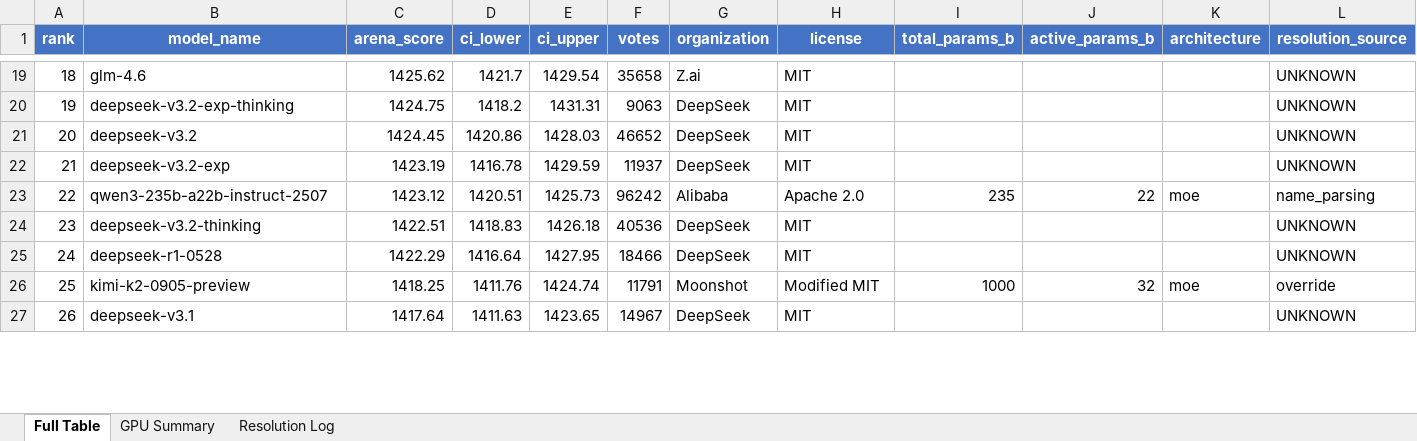
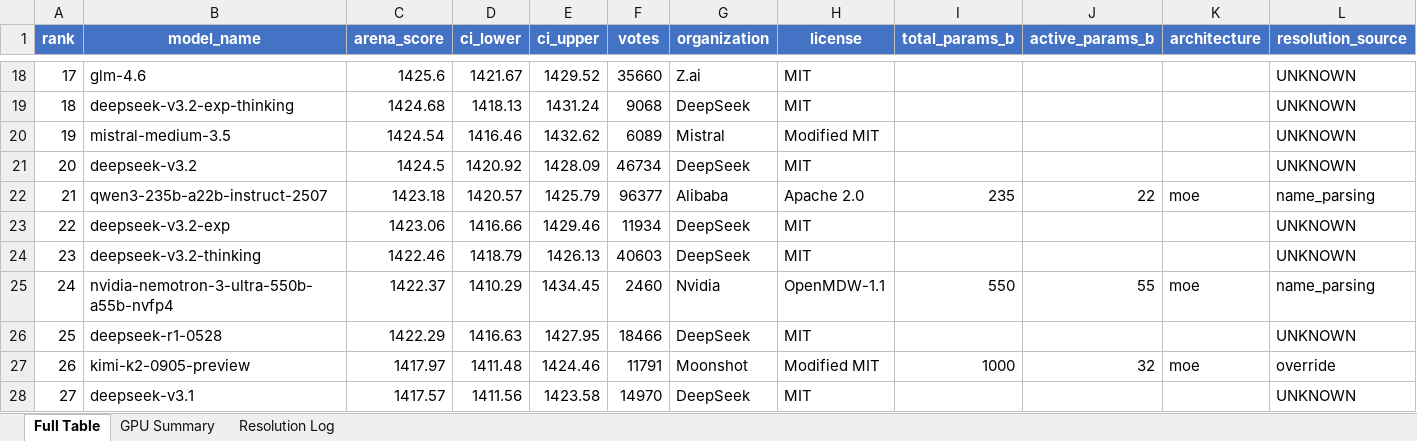
Before and after one commit to kmvaidya/llm-arena-vram-calc, an Excel workbook: arena_enrichment/output/arena_leaderboard_enriched.xlsx, sheet Full Table, drawn as a sheet; only a part is shown, gaps mark what is left out; values as stored, in another font and other column widths than the file's, no borders; removed rows and columns are numbered as before the commit, all else as after; rows hold the shown columns only; the diff covers the shown part only; the diff names each change by its address in the sheet, - before the commit and + after, or states it on an @@ line.

```diff
--- a/arena_enrichment/output/arena_leaderboard_enriched.xlsx (sheet Full Table)
+++ b/arena_enrichment/output/arena_leaderboard_enriched.xlsx (sheet Full Table)
@@ column A (rank) renumbered from row 16 down @@
-C18 (arena_score): 1425.62
+C18 (arena_score): 1425.6
-D18 (ci_lower): 1421.7
+D18 (ci_lower): 1421.67
-E18 (ci_upper): 1429.54
+E18 (ci_upper): 1429.52
-F18 (votes): 35658
+F18 (votes): 35660
-C19 (arena_score): 1424.75
+C19 (arena_score): 1424.68
-D19 (ci_lower): 1418.2
+D19 (ci_lower): 1418.13
-E19 (ci_upper): 1431.31
+E19 (ci_upper): 1431.24
-F19 (votes): 9063
+F19 (votes): 9068
+row 20: 19 | mistral-medium-3.5 | 1424.54 | 1416.46 | 1432.62 | 6089 | Mistral | Modified MIT |  |  |  | UNKNOWN
-C21 (arena_score): 1424.45
+C21 (arena_score): 1424.5
-D21 (ci_lower): 1420.86
+D21 (ci_lower): 1420.92
-E21 (ci_upper): 1428.03
+E21 (ci_upper): 1428.09
-F21 (votes): 46652
+F21 (votes): 46734
-row 22: 21 | deepseek-v3.2-exp | 1423.19 | 1416.78 | 1429.59 | 11937 | DeepSeek | MIT |  |  |  | UNKNOWN
-C22 (arena_score): 1423.12
+C22 (arena_score): 1423.18
-D22 (ci_lower): 1420.51
+D22 (ci_lower): 1420.57
-E22 (ci_upper): 1425.73
+E22 (ci_upper): 1425.79
-F22 (votes): 96242
+F22 (votes): 96377
+row 23: 22 | deepseek-v3.2-exp | 1423.06 | 1416.66 | 1429.46 | 11934 | DeepSeek | MIT |  |  |  | UNKNOWN
-C24 (arena_score): 1422.51
+C24 (arena_score): 1422.46
-D24 (ci_lower): 1418.83
+D24 (ci_lower): 1418.79
-E24 (ci_upper): 1426.18
+E24 (ci_upper): 1426.13
-F24 (votes): 40536
+F24 (votes): 40603
+row 25: 24 | nvidia-nemotron-3-ultra-550b-a55b-nvfp4 | 1422.37 | 1410.29 | 1434.45 | 2460 | Nvidia | OpenMDW-1.1 | 550 | 55 | moe | name_parsing
-D26 (ci_lower): 1416.64
+D26 (ci_lower): 1416.63
-C27 (arena_score): 1418.25
+C27 (arena_score): 1417.97
-D27 (ci_lower): 1411.76
+D27 (ci_lower): 1411.48
-E27 (ci_upper): 1424.74
+E27 (ci_upper): 1424.46
-C28 (arena_score): 1417.64
+C28 (arena_score): 1417.57
-D28 (ci_lower): 1411.63
+D28 (ci_lower): 1411.56
-E28 (ci_upper): 1423.65
+E28 (ci_upper): 1423.58
-F28 (votes): 14967
+F28 (votes): 14970
```
Also changed, not shown: 4 added rows, 5 removed rows and 583 edited cells elsewhere in this sheet, sheet Resolution Log, 2 other files.
